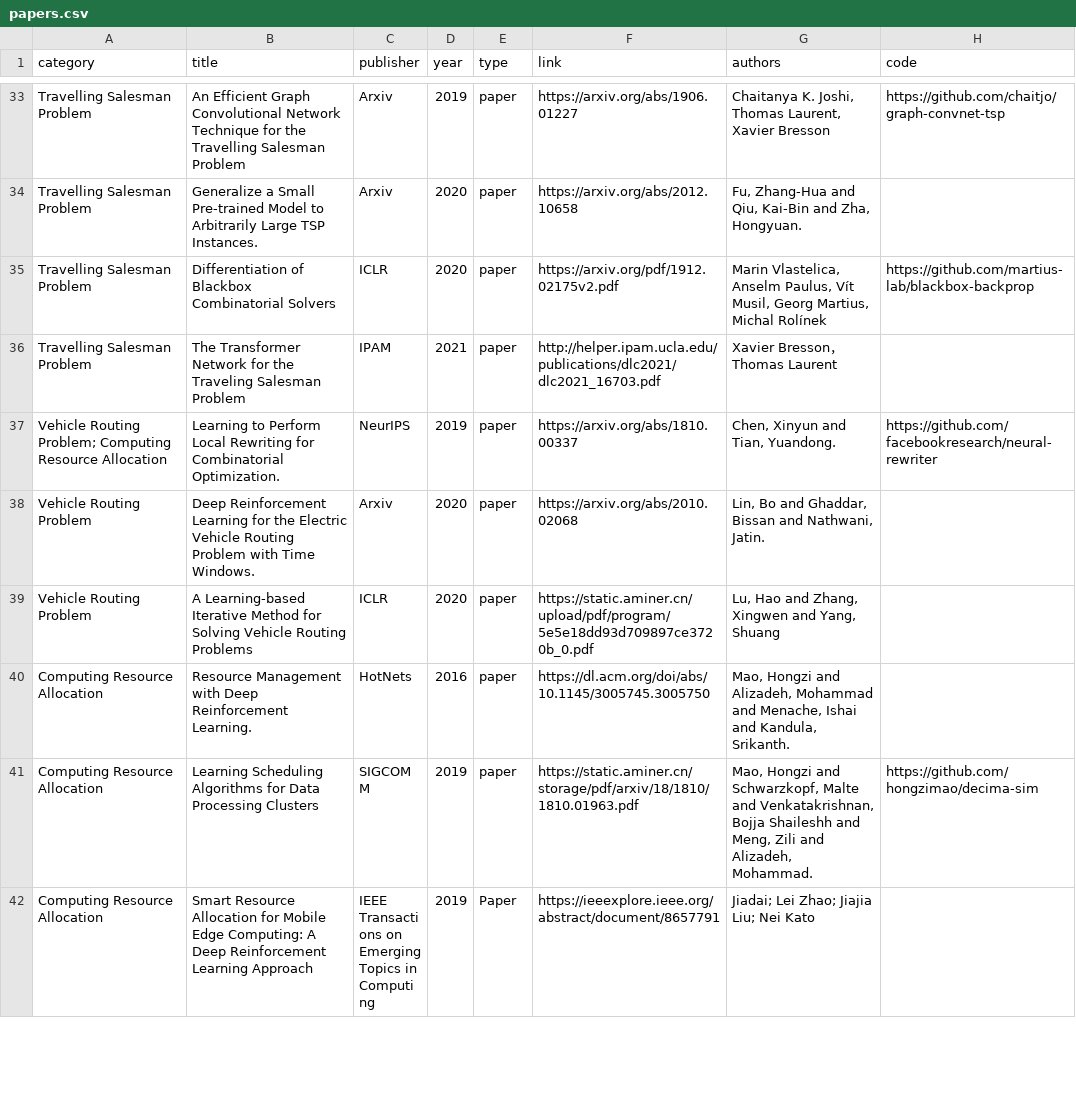
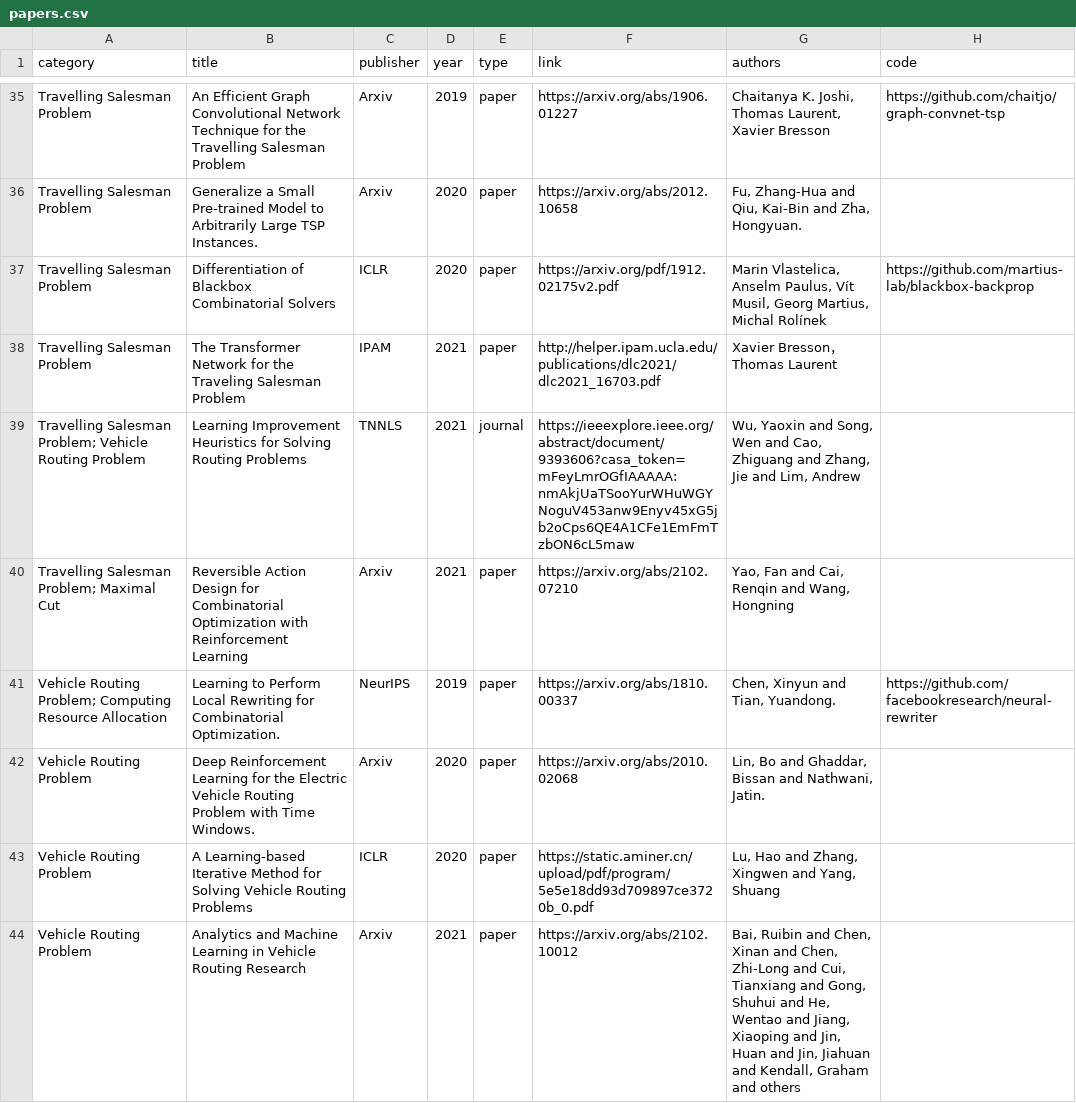
Before and after one commit to Thinklab-SJTU/awesome-ml4co, a CSV file: data/papers.csv, drawn as a sheet; only a part is shown, gaps mark what is left out; the shorter side is filled out with more unchanged rows; the diff covers the shown part only.

Commit message:
Add ten papers.

```diff
--- a/data/papers.csv
+++ b/data/papers.csv
@@ -36,2 +38,4 @@ Travelling Salesman Problem,Differentiation of Blackbox Combinatorial Solvers,IC
 Travelling Salesman Problem,The Transformer Network for the Traveling Salesman Problem,IPAM,2021,paper,http://helper.ipam.ucla.edu/publications/dlc2021/dlc2021_16703.pdf,Xavier Bresson，Thomas Laurent,
+Travelling Salesman Problem; Vehicle Routing Problem,Learning Improvement Heuristics for Solving Routing Problems,TNNLS,2021,journal,https://ieeexplore.ieee.org/abstract/document/9393606?casa_token=mFeyLmrOGfIAAAAA:nmAkjUaTSooYurWHuWGYNoguV453anw9Enyv45xG5jb2oCps6QE4A1CFe1EmFmTzbON6cL5maw,"Wu, Yaoxin and Song, Wen and Cao, Zhiguang and Zhang, Jie and Lim, Andrew",
+Travelling Salesman Problem; Maximal Cut,Reversible Action Design for Combinatorial Optimization with Reinforcement Learning,Arxiv,2021,paper,https://arxiv.org/abs/2102.07210,"Yao, Fan and Cai, Renqin and Wang, Hongning",
 Vehicle Routing Problem; Computing Resource Allocation,Learning to Perform Local Rewriting for Combinatorial Optimization.,NeurIPS,2019,paper,https://arxiv.org/abs/1810.00337,"Chen, Xinyun and Tian, Yuandong.",https://github.com/facebookresearch/neural-rewriter
@@ -39 +43,2 @@ Vehicle Routing Problem,Deep Reinforcement Learning for the Electric Vehicle Rou
 Vehicle Routing Problem,A Learning-based Iterative Method for Solving Vehicle Routing Problems,ICLR,2020,paper,https://static.aminer.cn/upload/pdf/program/5e5e18dd93d709897ce3720b_0.pdf,"Lu, Hao and Zhang, Xingwen and Yang, Shuang",
+Vehicle Routing Problem,Analytics and Machine Learning in Vehicle Routing Research,Arxiv,2021,paper ,https://arxiv.org/abs/2102.10012,"Bai, Ruibin and Chen, Xinan and Chen, Zhi-Long and Cui, Tianxiang and Gong, Shuhui and He, Wentao and Jiang, Xiaoping and Jin, Huan and Jin, Jiahuan and Kendall, Graham and others",
```
Also changed, not shown: 7 added rows elsewhere in this file, 1 other file.
